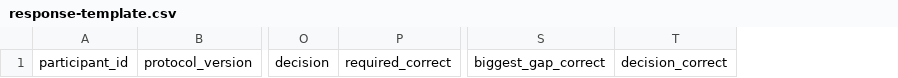
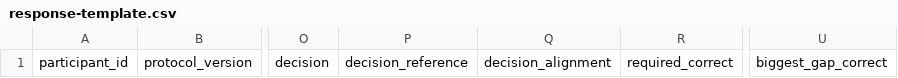
Before and after one commit to yeon971105/JobPilot-BuildWeek, a CSV file: build-week/study/response-template.csv, drawn as a sheet; only a part is shown, gaps mark what is left out; removed rows and columns are numbered as before the commit, all else as after; the diff names each change by its address in the sheet, - before the commit and + after, or states it on an @@ line.

Commit message:
fix: separate decision alignment from factual accuracy

```diff
--- a/build-week/study/response-template.csv
+++ b/build-week/study/response-template.csv
+column P, row 1: decision_reference
+column Q, row 1: decision_alignment
-column T, row 1: decision_correct
```
Also changed, not shown: 5 other files.
